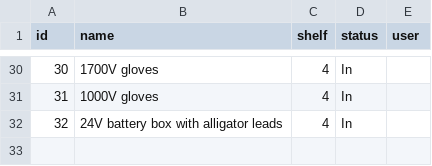
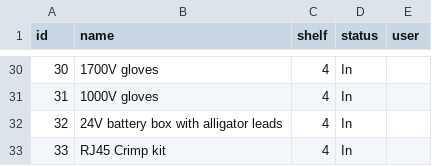
Before and after one commit to Andrew-DevEx/Andrew-DevEx.github.io, a CSV file: inventory.csv, drawn as a sheet; only a part is shown, gaps mark what is left out; the diff names each change by its address in the sheet, - before the commit and + after, or states it on an @@ line.

Commit message:
Add item 33: RJ45 Crimp kit

```diff
--- a/inventory.csv
+++ b/inventory.csv
+row 33: 33 | RJ45 Crimp kit | 4 | In
```
